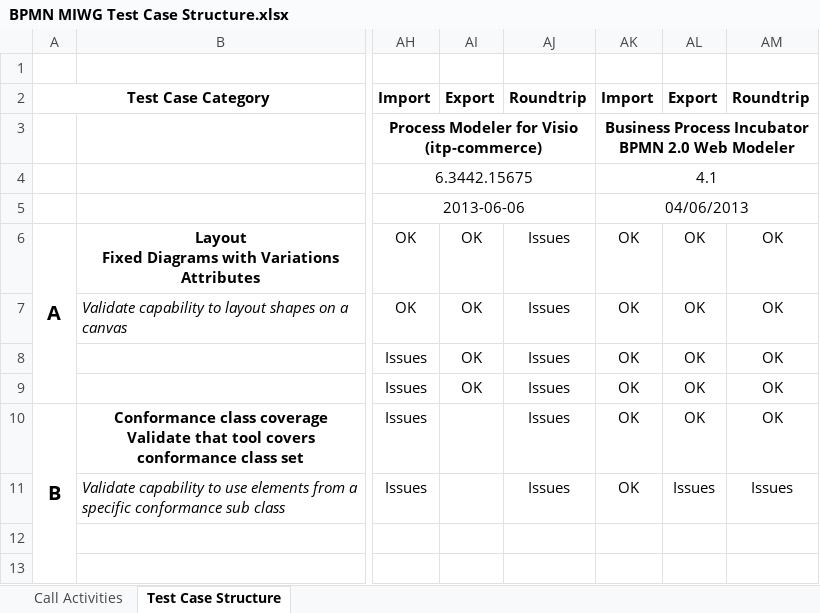
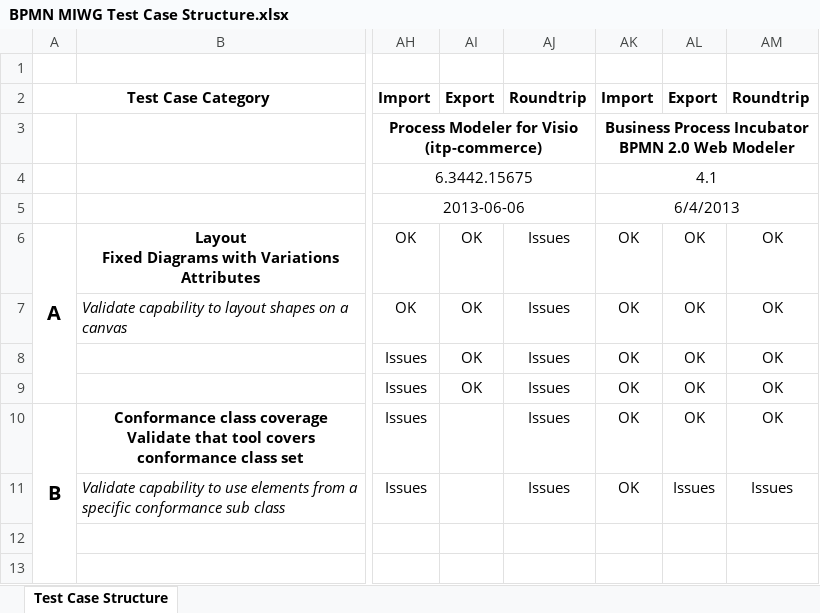
Before and after one commit to bpmn-miwg/bpmn-miwg-test-suite, an Excel workbook: BPMN MIWG Test Case Structure.xlsx, sheet Test Case Structure, drawn as a sheet; only a part is shown, gaps mark what is left out; values as stored, in another font and other column widths than the file's, no borders; the diff names each change by its address in the sheet, - before the commit and + after, or states it on an @@ line.

Commit message:
Removed extra sheet that was added by mistake in the past

```diff
--- a/BPMN MIWG Test Case Structure.xlsx (sheet Test Case Structure)
+++ b/BPMN MIWG Test Case Structure.xlsx (sheet Test Case Structure)
-sheet tab: Call Activities
-AK5: 04/06/2013
+AK5: 6/4/2013
```
Also changed, not shown: charts or pictures.
